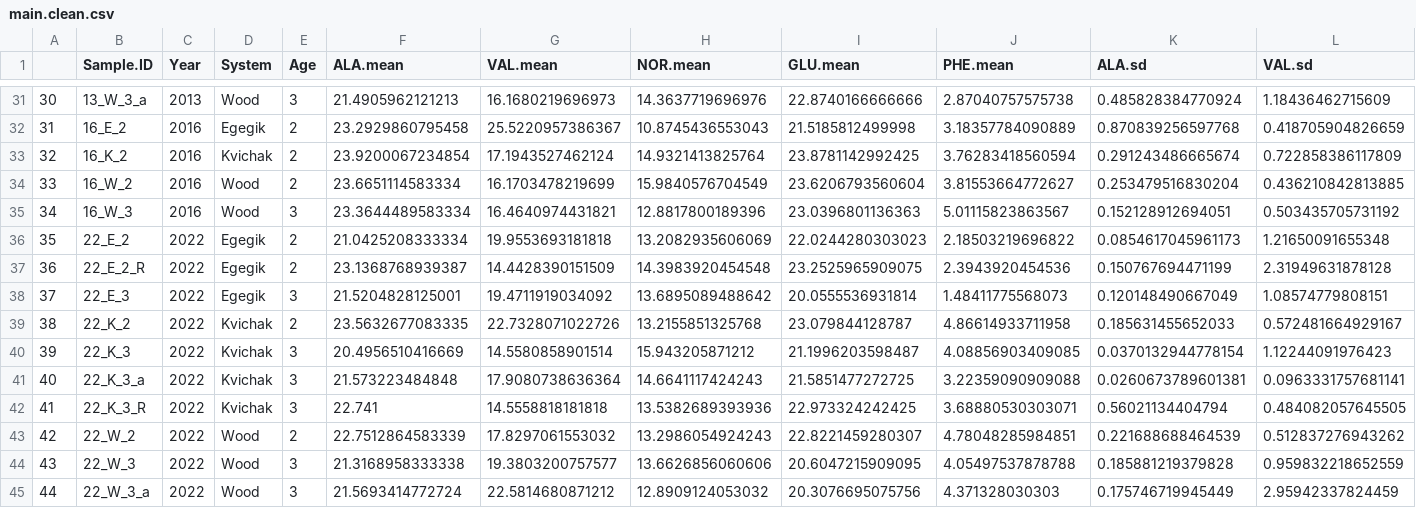
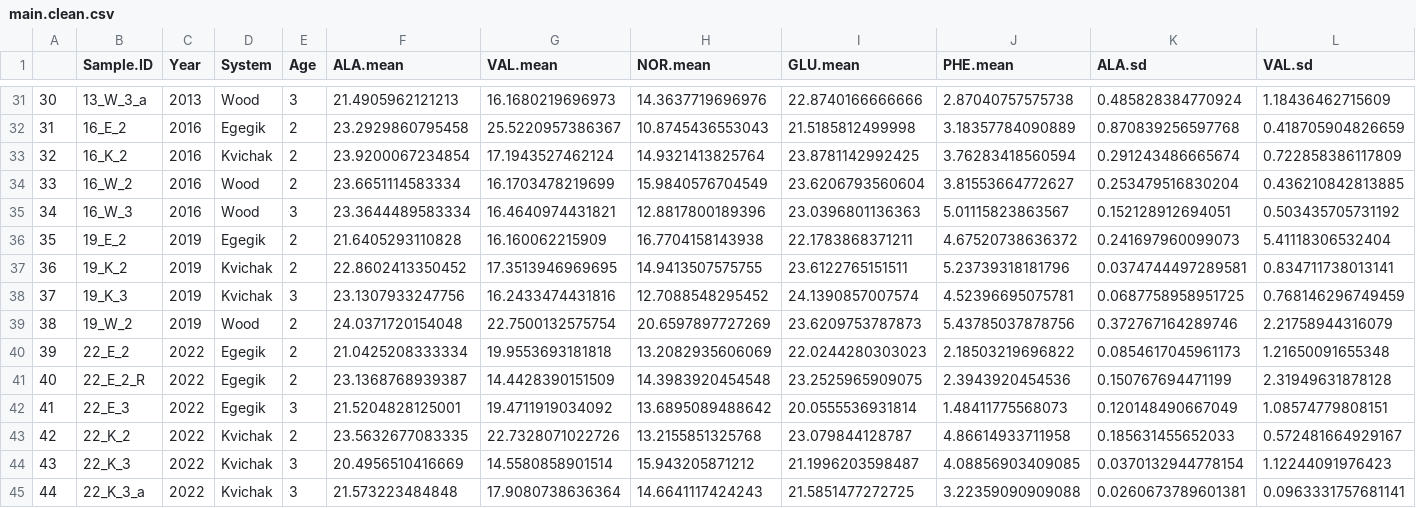
Before and after one commit to n-grace-henry/MS-Thesis, a CSV file: data/final/main.clean.csv, drawn as a sheet; only a part is shown, gaps mark what is left out; the shorter side is filled out with more unchanged rows; addresses are those after the commit; rows hold the shown columns only; the diff names each change by its address in the sheet, - before the commit and + after, or states it on an @@ line.

```diff
--- a/data/final/main.clean.csv
+++ b/data/final/main.clean.csv
+row 36: 35 | 19_E_2 | 2019 | Egegik | 2 | 21.6405293110828 | 16.160062215909 | 16.7704158143938 | 22.1783868371211 | 4.67520738636372 | 0.241697960099073 | 5.41118306532404
+row 37: 36 | 19_K_2 | 2019 | Kvichak | 2 | 22.8602413350452 | 17.3513946969695 | 14.9413507575755 | 23.6122765151511 | 5.23739318181796 | 0.0374744497289581 | 0.834711738013141
+row 38: 37 | 19_K_3 | 2019 | Kvichak | 3 | 23.1307933247756 | 16.2433474431816 | 12.7088548295452 | 24.1390857007574 | 4.52396695075781 | 0.0687758958951725 | 0.768146296749459
+row 39: 38 | 19_W_2 | 2019 | Wood | 2 | 24.0371720154048 | 22.7500132575754 | 20.6597897727269 | 23.6209753787873 | 5.43785037878756 | 0.372767164289746 | 2.21758944316079
@@ column A renumbered from row 40 down @@
```
Also changed, not shown: 1 other file.
